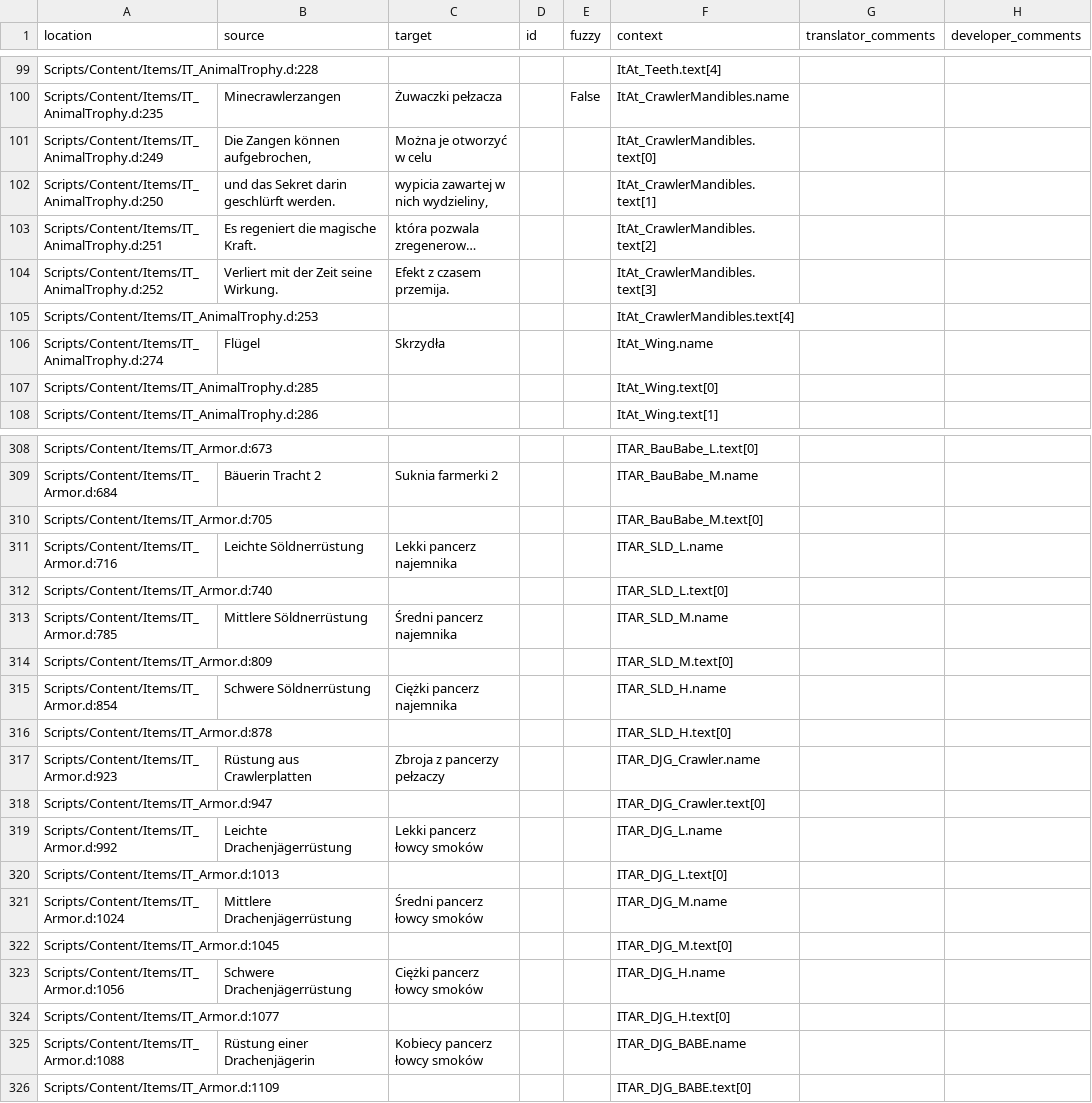
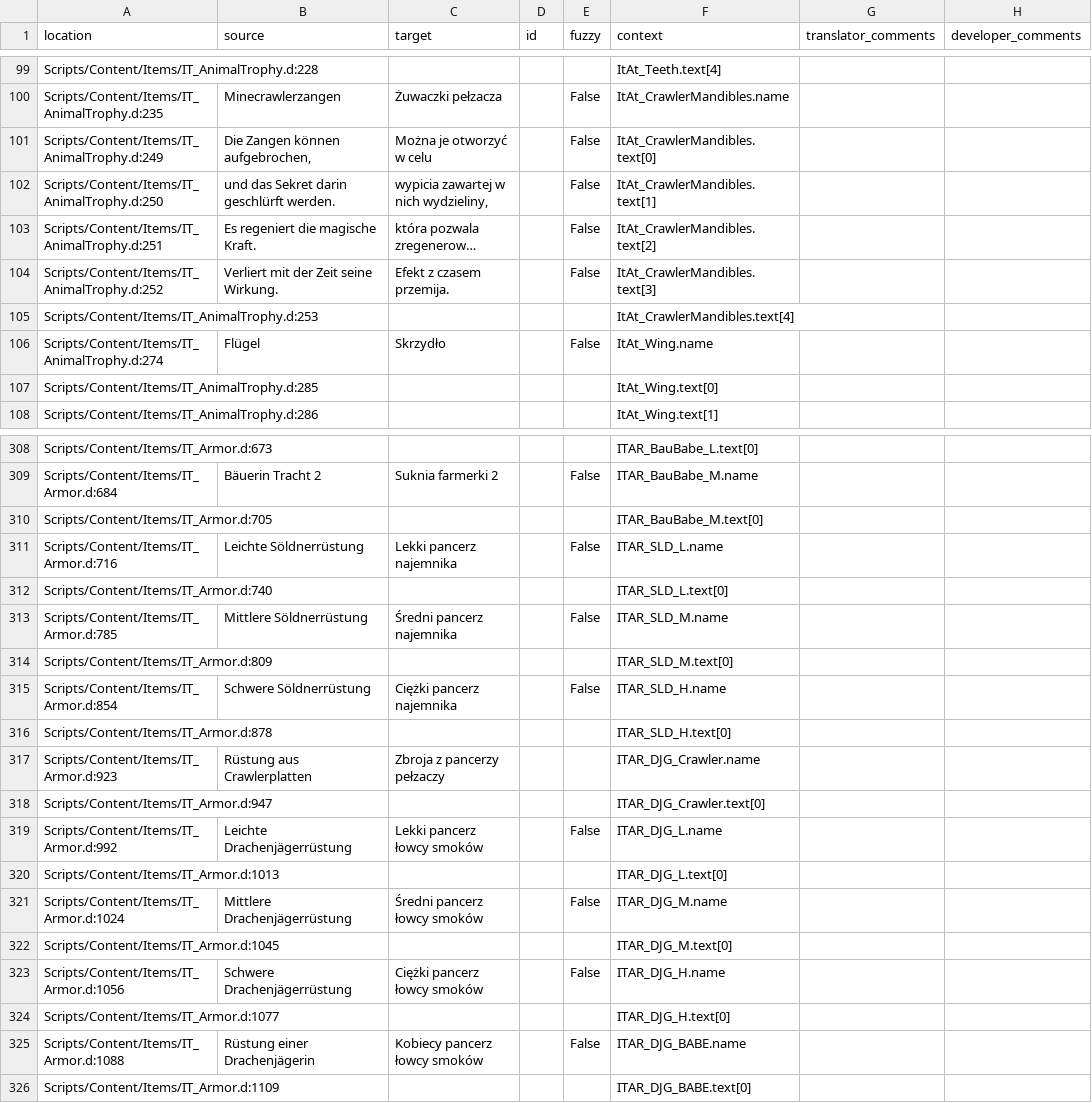
Before and after one commit to auronen/Gothic-2-localization, a CSV file: .translations/pl/Items.csv, drawn as a sheet; only a part is shown, gaps mark what is left out; long unchanged cells end in …; the diff covers the shown part only; the diff names each change by its address in the sheet, - before the commit and + after, or states it on an @@ line.

```diff
--- a/.translations/pl/Items.csv
+++ b/.translations/pl/Items.csv
-E101:E104 (fuzzy): (empty)
+E101:E104 (fuzzy): False
-C106 (target): Skrzydła
+C106 (target): Skrzydło
-E106 (fuzzy): (empty)
+E106 (fuzzy): False
-E309 (fuzzy): (empty)
+E309 (fuzzy): False
-E311 (fuzzy): (empty)
+E311 (fuzzy): False
-E313 (fuzzy): (empty)
+E313 (fuzzy): False
-E315 (fuzzy): (empty)
+E315 (fuzzy): False
-E319 (fuzzy): (empty)
+E319 (fuzzy): False
-E321 (fuzzy): (empty)
+E321 (fuzzy): False
-E323 (fuzzy): (empty)
+E323 (fuzzy): False
-E325 (fuzzy): (empty)
+E325 (fuzzy): False
```
Also changed, not shown: 47 edited cells elsewhere in this file.
